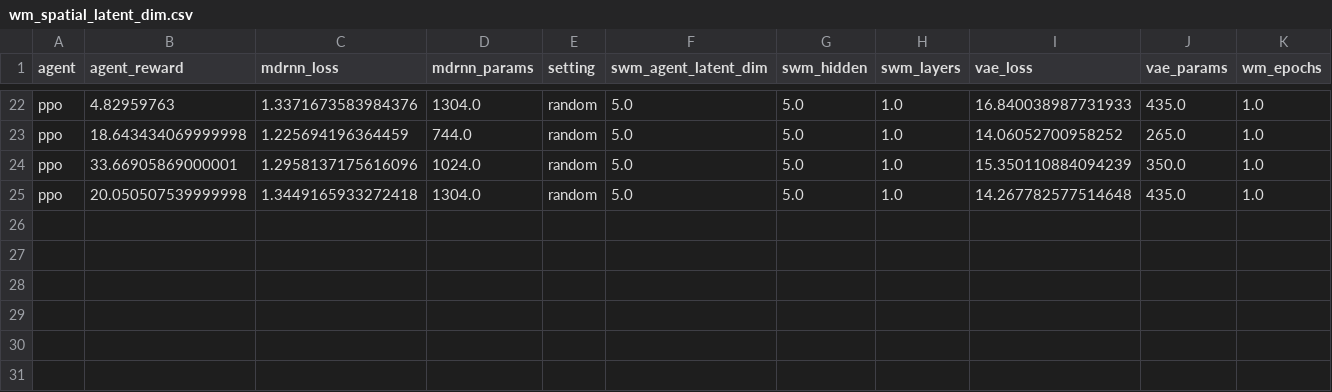
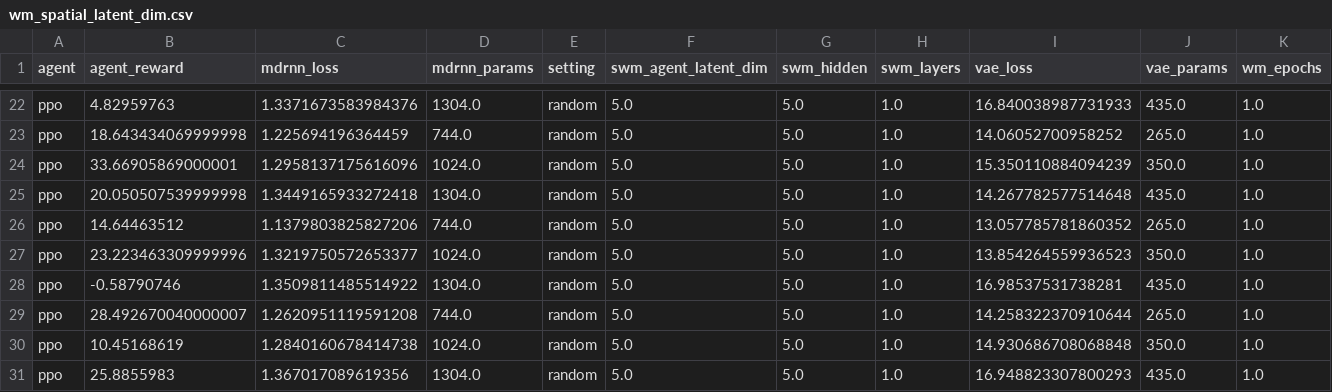
Before and after one commit to jetnew/smawm, a CSV file: experiments/wm_spatial_latent_dim.csv, drawn as a sheet; only a part is shown, gaps mark what is left out; rows hold the shown columns only; the diff names each change by its address in the sheet, - before the commit and + after, or states it on an @@ line.

```diff
--- a/experiments/wm_spatial_latent_dim.csv
+++ b/experiments/wm_spatial_latent_dim.csv
+row 26: ppo | 14.64463512 | 1.1379803825827206 | 744.0 | random | 5.0 | 5.0 | 1.0 | 13.057785781860352 | 265.0 | 1.0
+row 27: ppo | 23.223463309999996 | 1.3219750572653377 | 1024.0 | random | 5.0 | 5.0 | 1.0 | 13.854264559936523 | 350.0 | 1.0
+row 28: ppo | -0.58790746 | 1.3509811485514922 | 1304.0 | random | 5.0 | 5.0 | 1.0 | 16.98537531738281 | 435.0 | 1.0
+row 29: ppo | 28.492670040000007 | 1.2620951119591208 | 744.0 | random | 5.0 | 5.0 | 1.0 | 14.258322370910644 | 265.0 | 1.0
+row 30: ppo | 10.45168619 | 1.2840160678414738 | 1024.0 | random | 5.0 | 5.0 | 1.0 | 14.930686708068848 | 350.0 | 1.0
+row 31: ppo | 25.8855983 | 1.367017089619356 | 1304.0 | random | 5.0 | 5.0 | 1.0 | 16.948823307800293 | 435.0 | 1.0
```
Also changed, not shown: 4 other files.
